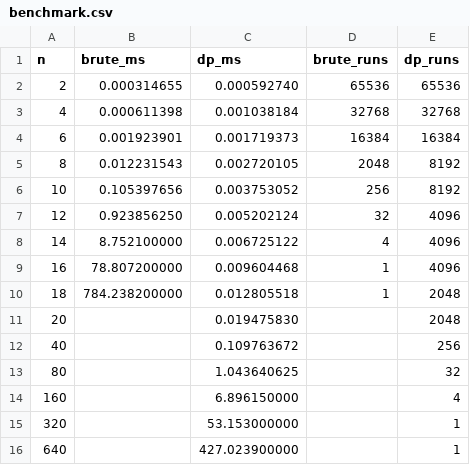
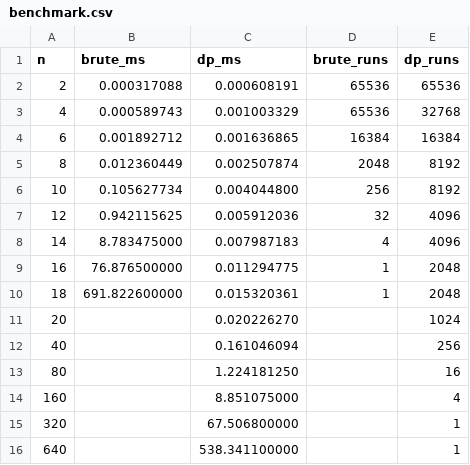
Before and after one commit to Dovgalyuk/Algorithms, a CSV file: Lab6/benchmark.csv, drawn as a sheet.

```diff
--- a/Lab6/benchmark.csv
+++ b/Lab6/benchmark.csv
@@ -1,16 +1,16 @@
 n,brute_ms,dp_ms,brute_runs,dp_runs
-2,0.000314655,0.000592740,65536,65536
-4,0.000611398,0.001038184,32768,32768
-6,0.001923901,0.001719373,16384,16384
-8,0.012231543,0.002720105,2048,8192
-10,0.105397656,0.003753052,256,8192
-12,0.923856250,0.005202124,32,4096
-14,8.752100000,0.006725122,4,4096
-16,78.807200000,0.009604468,1,4096
-18,784.238200000,0.012805518,1,2048
-20,,0.019475830,,2048
-40,,0.109763672,,256
-80,,1.043640625,,32
-160,,6.896150000,,4
-320,,53.153000000,,1
-640,,427.023900000,,1
+2,0.000317088,0.000608191,65536,65536
+4,0.000589743,0.001003329,65536,32768
+6,0.001892712,0.001636865,16384,16384
+8,0.012360449,0.002507874,2048,8192
+10,0.105627734,0.004044800,256,8192
+12,0.942115625,0.005912036,32,4096
+14,8.783475000,0.007987183,4,4096
+16,76.876500000,0.011294775,1,2048
+18,691.822600000,0.015320361,1,2048
+20,,0.020226270,,1024
+40,,0.161046094,,256
+80,,1.224181250,,16
+160,,8.851075000,,4
+320,,67.506800000,,1
+640,,538.341100000,,1
```
Also changed, not shown: 11 other files.
